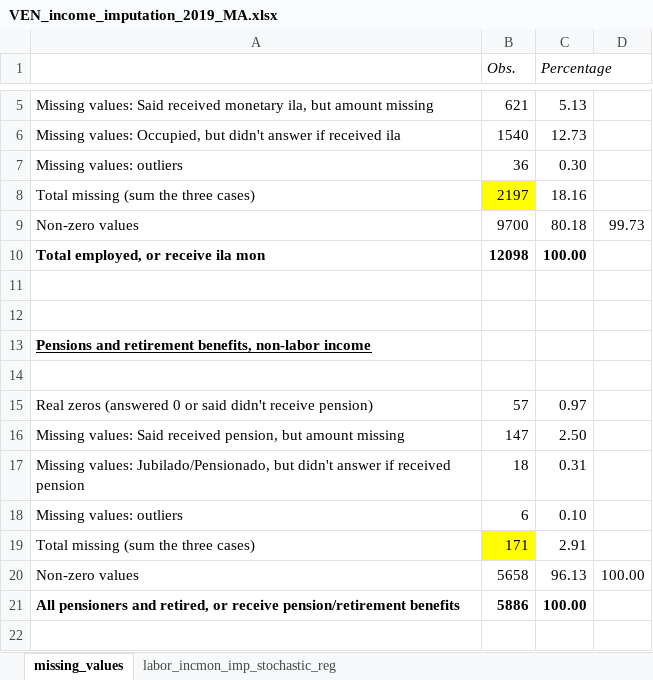
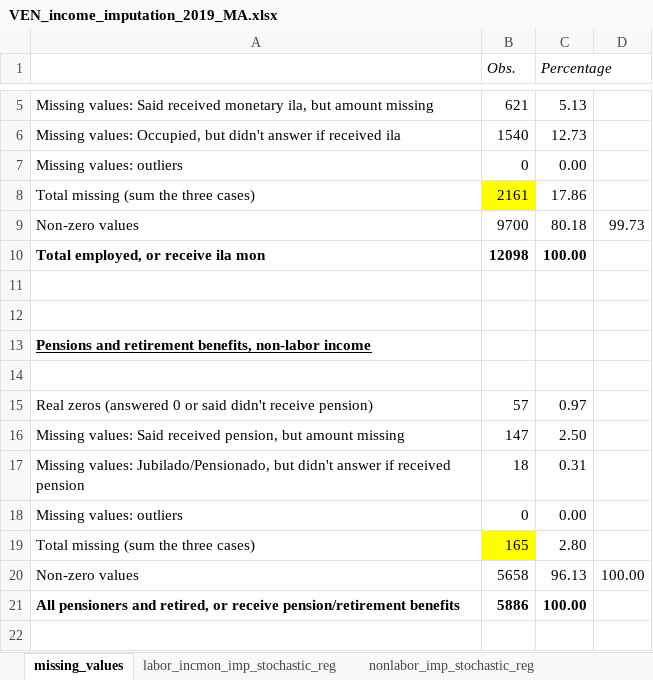
Before and after one commit to gdcaruso/VEN, an Excel workbook: data_management/management/4. income imputation/output/VEN_income_imputation_2019_MA.xlsx, sheet missing_values, drawn as a sheet; only a part is shown, gaps mark what is left out; values as stored, in another font and other column widths than the file's, no borders; the diff names each change by its address in the sheet, - before the commit and + after, or states it on an @@ line.

```diff
--- a/data_management/management/4. income imputation/output/VEN_income_imputation_2019_MA.xlsx (sheet missing_values)
+++ b/data_management/management/4. income imputation/output/VEN_income_imputation_2019_MA.xlsx (sheet missing_values)
+sheet tab: nonlabor_imp_stochastic_reg
-B7 (Obs.): 36
+B7 (Obs.): 0
-C7 (Percentage): 0.30
+C7 (Percentage): 0.00
-B8 (Obs.): 2197
+B8 (Obs.): 2161
-C8 (Percentage): 18.16
+C8 (Percentage): 17.86
-B18 (Obs.): 6
+B18 (Obs.): 0
-C18 (Percentage): 0.10
+C18 (Percentage): 0.00
-B19 (Obs.): 171
+B19 (Obs.): 165
-C19 (Percentage): 2.91
+C19 (Percentage): 2.80
```
Also changed, not shown: sheet labor_incmon_imp_stochastic_reg, 7 other files.
